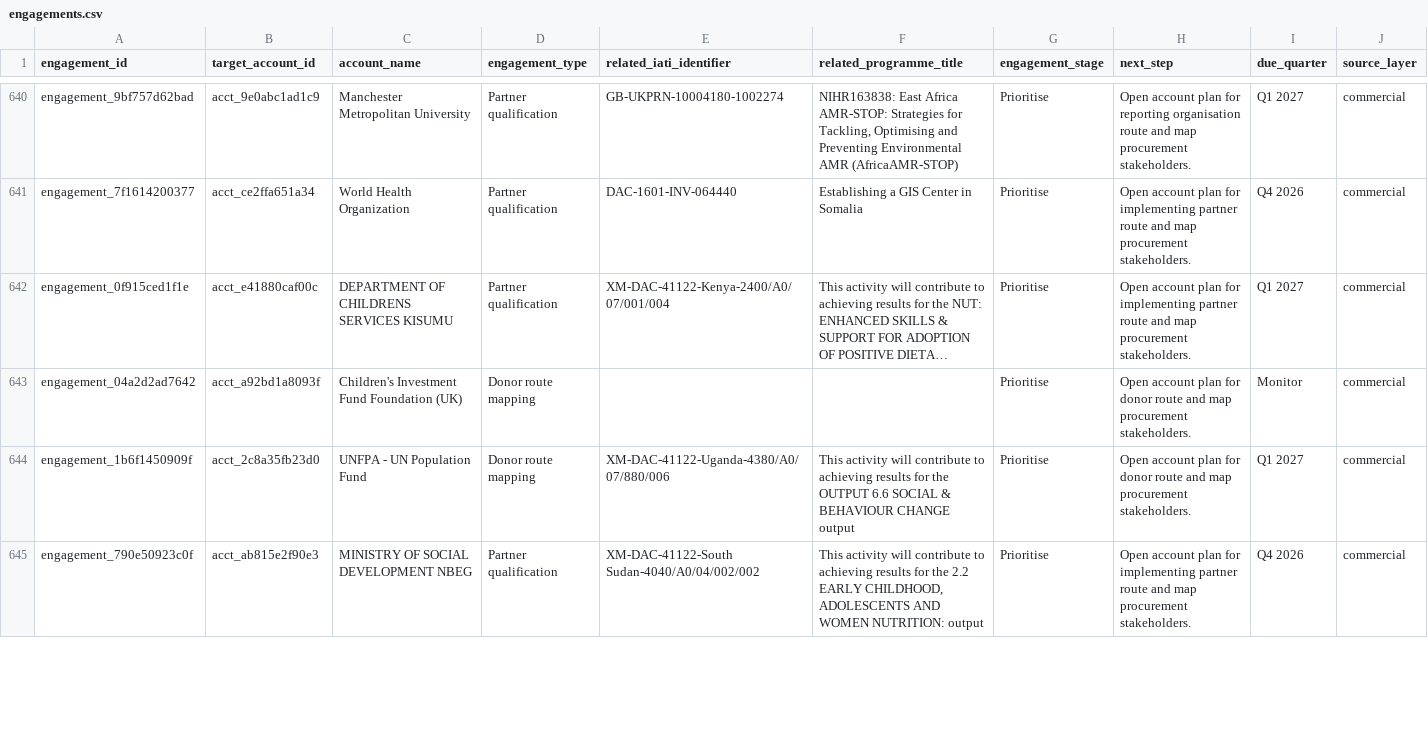
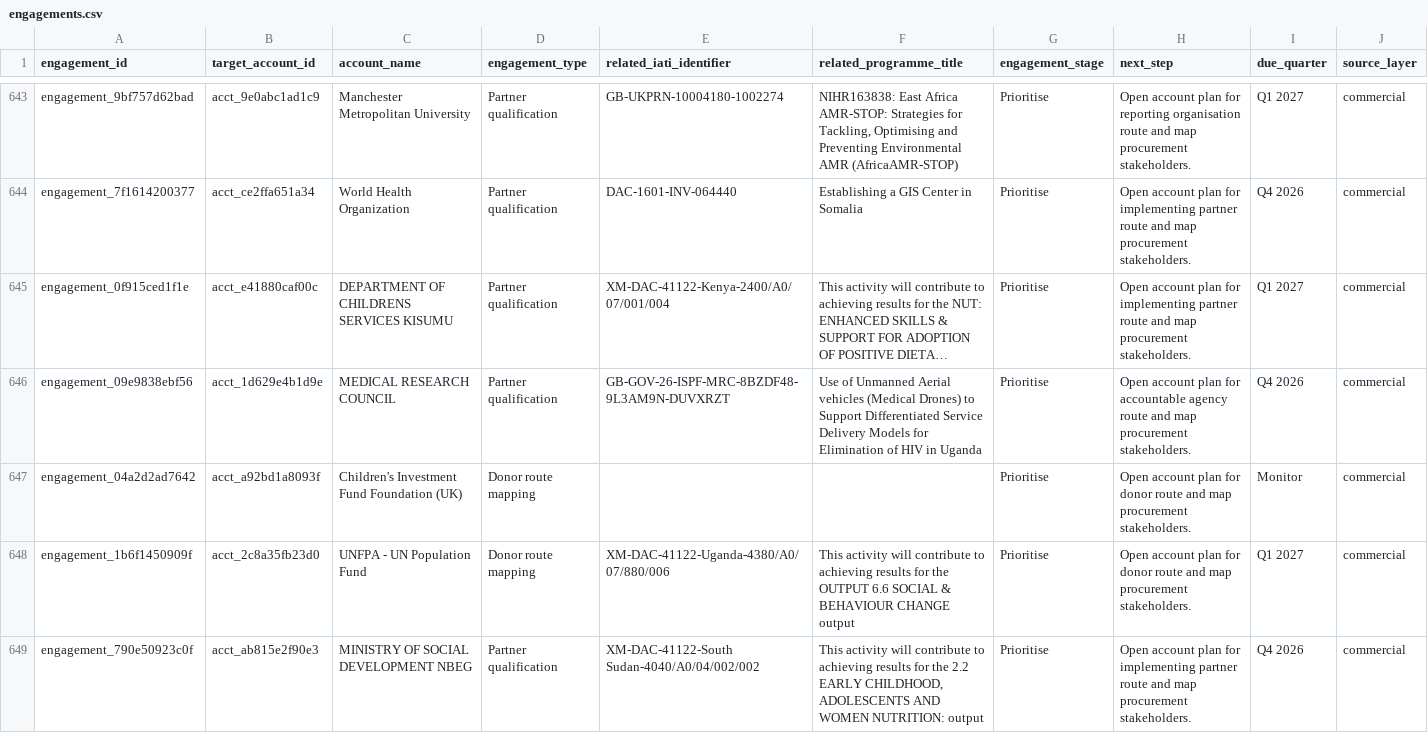
Before and after one commit to ogmomanyi/health-infra-tracker, a CSV file: data/engagements.csv, drawn as a sheet; only a part is shown, gaps mark what is left out; long unchanged cells end in …; the diff covers the shown part only; the diff names each change by its address in the sheet, - before the commit and + after, or states it on an @@ line.

```diff
--- a/data/engagements.csv
+++ b/data/engagements.csv
+row 646: engagement_09e9838ebf56 | acct_1d629e4b1d9e | MEDICAL RESEARCH COUNCIL | Partner qualification | GB-GOV-26-ISPF-MRC-8BZDF48-9L3AM9N-DUVXRZT | Use of Unmanned Aerial vehicles (Medical Drones) to Support Differentiated Service Delivery Models for Elimination of HIV in Uganda | Prioritise | Open account plan for accountable agency route and map procurement stakeholders. | Q4 2026 | commercial
```
Also changed, not shown: 5 added rows, 4 removed rows, 2 moved rows and 6 edited cells elsewhere in this file, data/crm_notes.csv, data/organisation_intelligence.csv, 34 other files.
